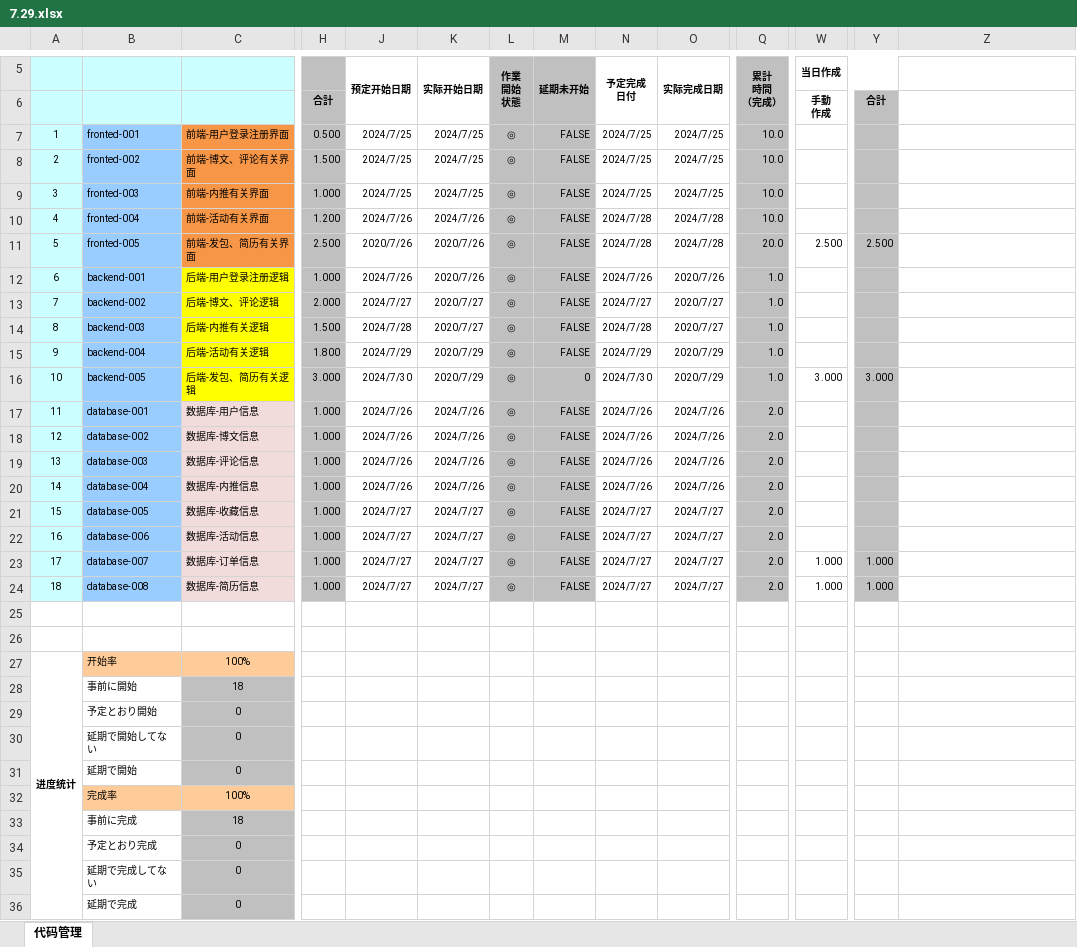
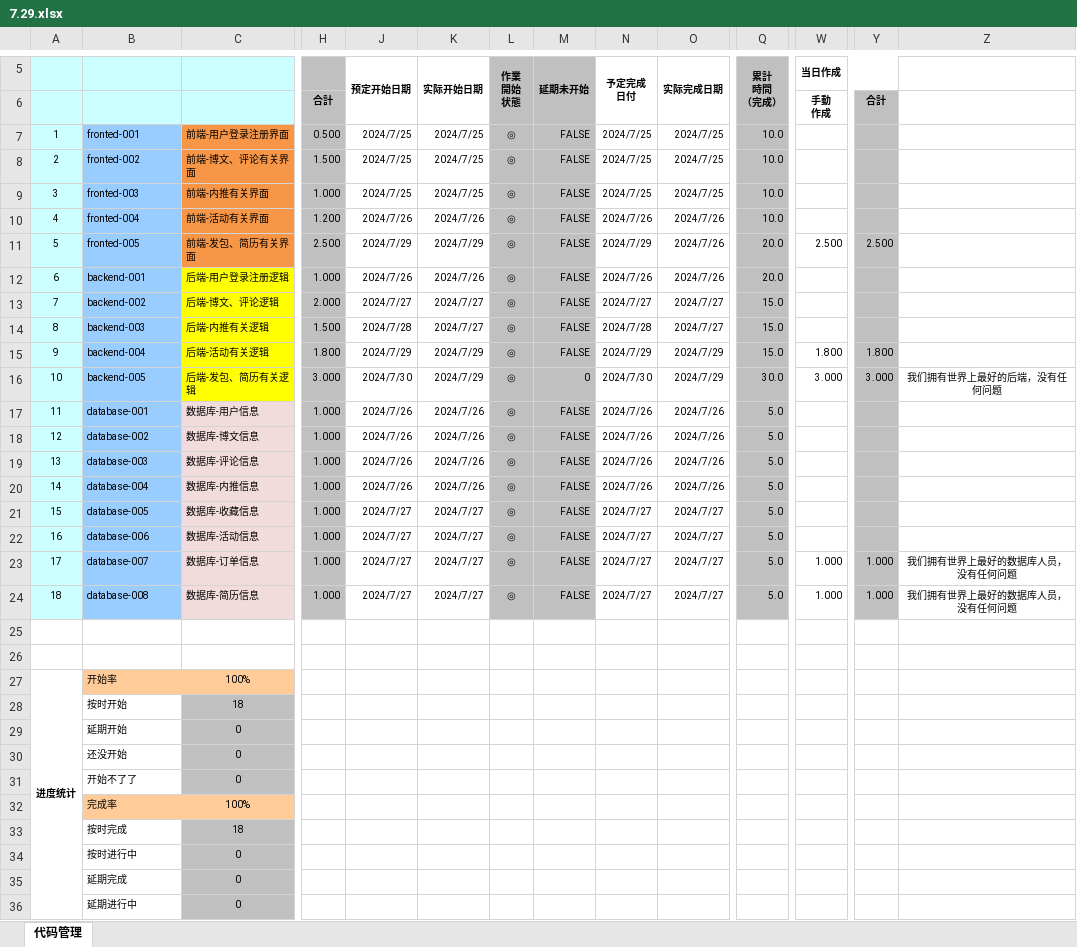
Before and after one commit to CrowsSoul/SNS, an Excel workbook: doc/11. 小组进度日报/7.29.xlsx, sheet 代码管理, drawn as a sheet; only a part is shown, gaps mark what is left out; values as stored, in another font and other column widths than the file's, no borders; removed rows and columns are numbered as before the commit, all else as after; rows hold the shown columns only; the diff covers the shown part only; the diff names each change by its address in the sheet, - before the commit and + after, or states it on an @@ line.

```diff
--- a/doc/11. 小组进度日报/7.29.xlsx (sheet 代码管理)
+++ b/doc/11. 小组进度日报/7.29.xlsx (sheet 代码管理)
-N10 (予定完成 日付): 2024/7/28
+N10 (予定完成 日付): 2024/7/26
-O10:O11 (实际完成日期): 2024/7/28
+O10:O11 (实际完成日期): 2024/7/26
-J11 (预定开始日期): 2020/7/26
+J11 (预定开始日期): 2024/7/29
-K11 (实际开始日期): 2020/7/26
+K11 (实际开始日期): 2024/7/29
-N11 (予定完成 日付): 2024/7/28
+N11 (予定完成 日付): 2024/7/29
-K12 (实际开始日期): 2020/7/26
+K12 (实际开始日期): 2024/7/26
-O12 (实际完成日期): 2020/7/26
+O12 (实际完成日期): 2024/7/26
-Q12 (累計 時間 （完成）): 1.0
+Q12 (累計 時間 （完成）): 20.0
-K13:K14 (实际开始日期): 2020/7/27
+K13:K14 (实际开始日期): 2024/7/27
-O13:O14 (实际完成日期): 2020/7/27
+O13:O14 (实际完成日期): 2024/7/27
-Q13:Q15 (累計 時間 （完成）): 1.0
+Q13:Q15 (累計 時間 （完成）): 15.0
-K15:K16 (实际开始日期): 2020/7/29
+K15:K16 (实际开始日期): 2024/7/29
-O15:O16 (实际完成日期): 2020/7/29
+O15:O16 (实际完成日期): 2024/7/29
-W15 (当日作成): (empty)
+W15 (当日作成): 1.800
-Y15: (empty)
+Y15: 1.800
-Q16 (累計 時間 （完成）): 1.0
+Q16 (累計 時間 （完成）): 30.0
-Z16: (empty)
+Z16: 我们拥有世界上最好的后端，没有任何问题
-Q17:Q24 (累計 時間 （完成）): 2.0
+Q17:Q24 (累計 時間 （完成）): 5.0
-Z23:Z24: (empty)
+Z23:Z24: 我们拥有世界上最好的数据库人员，没有任何问题
-B28: 事前に開始
+B28: 按时开始
-row 29:  | 予定とおり開始 | 0
-row 30:  | 延期で開始してない | 0
-B29: 延期で開始
+B29: 延期开始
+row 30:  | 还没开始 | 0
+row 31:  | 开始不了了 | 0
-B33: 事前に完成
+B33: 按时完成
-B34: 予定とおり完成
+B34: 按时进行中
-row 35:  | 延期で完成してない | 0
-B35: 延期で完成
+B35: 延期完成
+row 36:  | 延期进行中 | 0
```
Also changed, not shown: 2 edited cells elsewhere in this sheet, formulas that keep their value, 1 other file.
